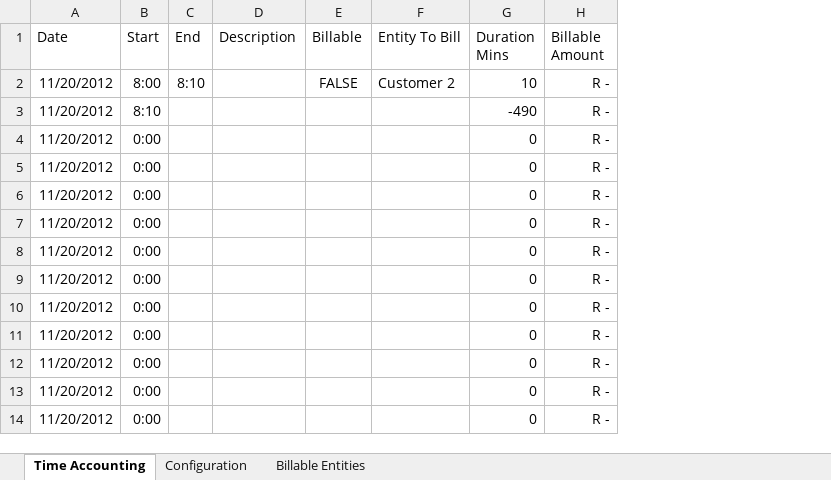
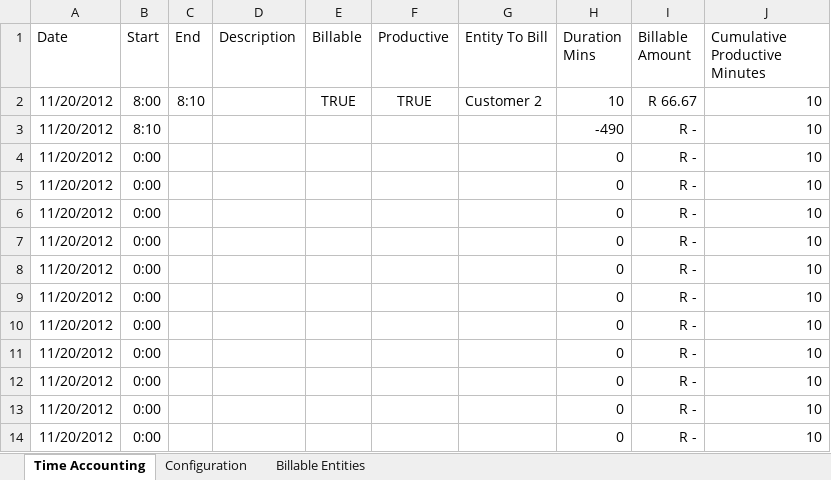
Before and after one commit to Kwilibri/Kwilibri-Public-Spreadsheets, an Excel workbook: Time Accounting/Time Accounting.xlsx, sheet Time Accounting, drawn as a sheet; only a part is shown; values as stored, in another font and other column widths than the file's, no borders; addresses are those after the commit; the diff names each change by its address in the sheet, - before the commit and + after, or states it on an @@ line.

Commit message:
Fix abs ref issue and add cumulative time

```diff
--- a/Time Accounting/Time Accounting.xlsx (sheet Time Accounting)
+++ b/Time Accounting/Time Accounting.xlsx (sheet Time Accounting)
+column F (Productive), row 2: TRUE
+column J (Cumulative Productive Minutes), rows 2-14: all 10
-E2 (Billable): FALSE
+E2 (Billable): TRUE
-I2 (Billable Amount): R -
+I2 (Billable Amount): R 66.67
```
Also changed, not shown: formulas that keep their value, 4 other files.
